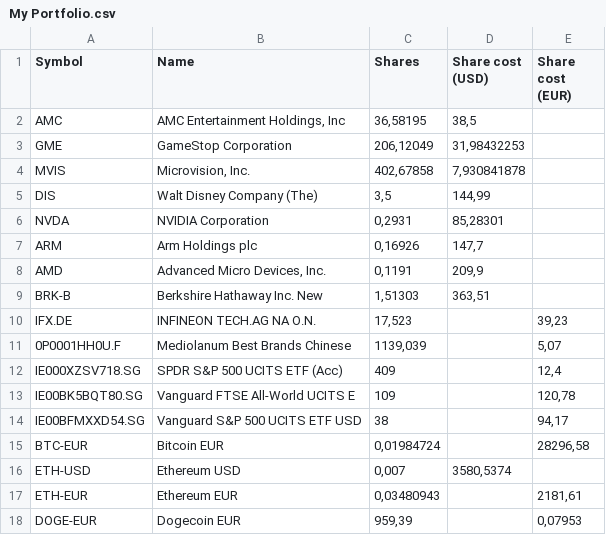
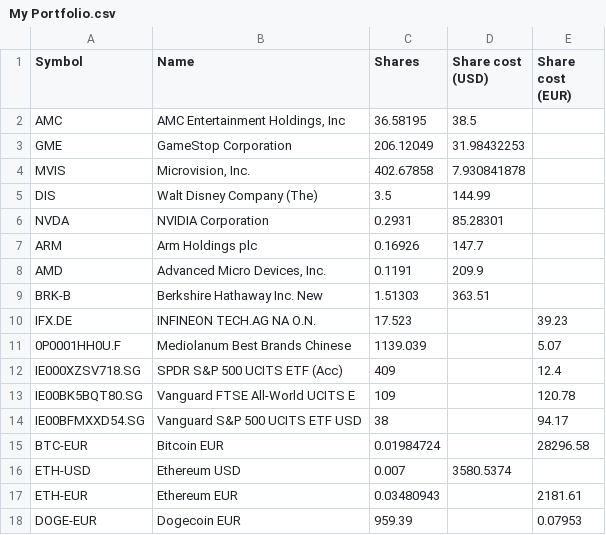
Before and after one commit to giuseppedavidde/MyGITprj, a CSV file: My Portfolio.csv, drawn as a sheet; only a part is shown; the diff covers the shown part only.

Commit message:
changes , with . for decimal representation

```diff
--- a/My Portfolio.csv
+++ b/My Portfolio.csv
@@ -2,17 +2,17 @@
-AMC;AMC Entertainment Holdings, Inc;36,58195;38,5;;;;;;;;;;;;;;;;;
-GME;GameStop Corporation;206,12049;31,98432253;;;;;;;;;;;;;;;;;
-MVIS;Microvision, Inc.;402,67858;7,930841878;;;;;;;;;;;;;;;;;
-DIS;Walt Disney Company (The);3,5;144,99;;;;;;;;;;;;;;;;;
-NVDA;NVIDIA Corporation;0,2931;85,28301;;;;;;;;;;;;;;;;;
-ARM;Arm Holdings plc;0,16926;147,7;;;;;;;;;;;;;;;;;
-AMD;Advanced Micro Devices, Inc.;0,1191;209,9;;;;;;;;;;;;;;;;;
-BRK-B;Berkshire Hathaway Inc. New;1,51303;363,51;;;;;;;;;;;;;;;;;
-IFX.DE;INFINEON TECH.AG NA O.N.;17,523;;39,23;;;;;;;;;;;;;;;;
-0P0001HH0U.F;Mediolanum Best Brands Chinese ;1139,039;;5,07;;;;;;;;;;;;;;;;
-IE000XZSV718.SG;SPDR S&P 500 UCITS ETF (Acc);409;;12,4;;;;;;;;;;;;;;;;
-IE00BK5BQT80.SG;Vanguard FTSE All-World UCITS E;109;;120,78;;;;;;;;;;;;;;;;
-IE00BFMXXD54.SG;Vanguard S&P 500 UCITS ETF USD;38;;94,17;;;;;;;;;;;;;;;;
-BTC-EUR;Bitcoin EUR;0,01984724;;28296,58;;;;;;;;;;;;;;;;
-ETH-USD;Ethereum USD;0,007;3580,5374;;;;;;;;;;;;;;;;;
-ETH-EUR;Ethereum EUR;0,03480943;;2181,61;;;;;;;;;;;;;;;;
-DOGE-EUR;Dogecoin EUR;959,39;;0,07953;;;;;;;;;;;;;;;;
+AMC;AMC Entertainment Holdings, Inc;36.58195;38.5;
+GME;GameStop Corporation;206.12049;31.98432253;
+MVIS;Microvision, Inc.;402.67858;7.930841878;
+DIS;Walt Disney Company (The);3.5;144.99;
+NVDA;NVIDIA Corporation;0.2931;85.28301;
+ARM;Arm Holdings plc;0.16926;147.7;
+AMD;Advanced Micro Devices, Inc.;0.1191;209.9;
+BRK-B;Berkshire Hathaway Inc. New;1.51303;363.51;
+IFX.DE;INFINEON TECH.AG NA O.N.;17.523;;39.23
+0P0001HH0U.F;Mediolanum Best Brands Chinese ;1139.039;;5.07
+IE000XZSV718.SG;SPDR S&P 500 UCITS ETF (Acc);409;;12.4
+IE00BK5BQT80.SG;Vanguard FTSE All-World UCITS E;109;;120.78
+IE00BFMXXD54.SG;Vanguard S&P 500 UCITS ETF USD;38;;94.17
+BTC-EUR;Bitcoin EUR;0.01984724;;28296.58
+ETH-USD;Ethereum USD;0.007;3580.5374;
+ETH-EUR;Ethereum EUR;0.03480943;;2181.61
+DOGE-EUR;Dogecoin EUR;959.39;;0.07953
```
Also changed, not shown: 11 edited cells elsewhere in this file.
